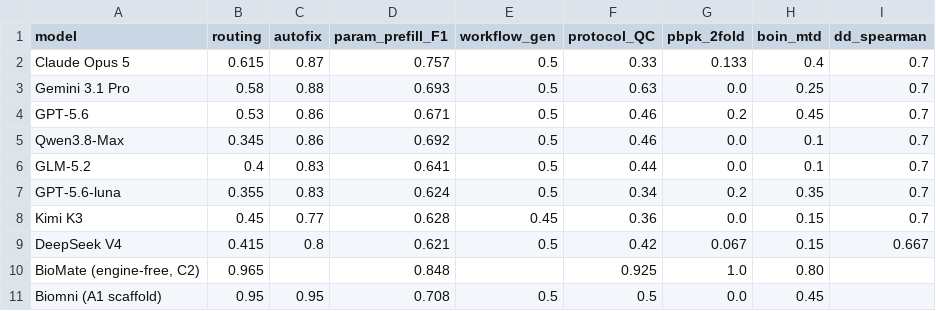
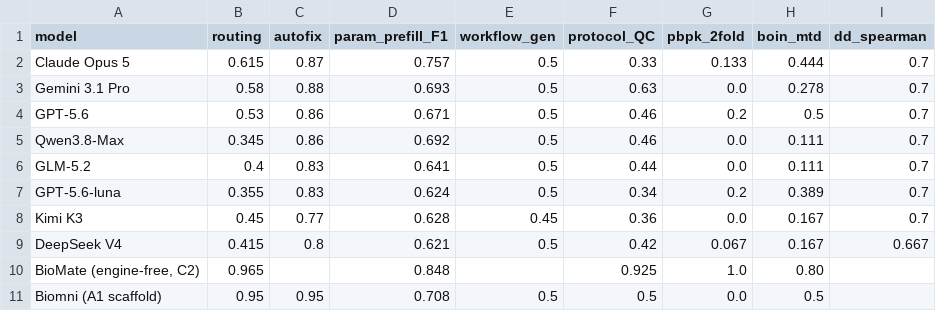
Before and after one commit to bioMate-AI/biomate-bioconductor-kb, a CSV file: evaluation/datasets/public_export/leaderboard.csv, drawn as a sheet.

```diff
--- a/evaluation/datasets/public_export/leaderboard.csv
+++ b/evaluation/datasets/public_export/leaderboard.csv
@@ -1,11 +1,11 @@
 model,routing,autofix,param_prefill_F1,workflow_gen,protocol_QC,pbpk_2fold,boin_mtd,dd_spearman
-Claude Opus 5,0.615,0.87,0.757,0.5,0.33,0.133,0.4,0.7
-Gemini 3.1 Pro,0.58,0.88,0.693,0.5,0.63,0.0,0.25,0.7
-GPT-5.6,0.53,0.86,0.671,0.5,0.46,0.2,0.45,0.7
-Qwen3.8-Max,0.345,0.86,0.692,0.5,0.46,0.0,0.1,0.7
-GLM-5.2,0.4,0.83,0.641,0.5,0.44,0.0,0.1,0.7
-GPT-5.6-luna,0.355,0.83,0.624,0.5,0.34,0.2,0.35,0.7
-Kimi K3,0.45,0.77,0.628,0.45,0.36,0.0,0.15,0.7
-DeepSeek V4,0.415,0.8,0.621,0.5,0.42,0.067,0.15,0.667
+Claude Opus 5,0.615,0.87,0.757,0.5,0.33,0.133,0.444,0.7
+Gemini 3.1 Pro,0.58,0.88,0.693,0.5,0.63,0.0,0.278,0.7
+GPT-5.6,0.53,0.86,0.671,0.5,0.46,0.2,0.5,0.7
+Qwen3.8-Max,0.345,0.86,0.692,0.5,0.46,0.0,0.111,0.7
+GLM-5.2,0.4,0.83,0.641,0.5,0.44,0.0,0.111,0.7
+GPT-5.6-luna,0.355,0.83,0.624,0.5,0.34,0.2,0.389,0.7
+Kimi K3,0.45,0.77,0.628,0.45,0.36,0.0,0.167,0.7
+DeepSeek V4,0.415,0.8,0.621,0.5,0.42,0.067,0.167,0.667
 "BioMate (engine-free, C2)",0.965,,0.848,,0.925,1.0,0.80,
-"Biomni (A1 scaffold)",0.95,0.95,0.708,0.5,0.5,0.0,0.45,
+"Biomni (A1 scaffold)",0.95,0.95,0.708,0.5,0.5,0.0,0.5,
```
Also changed, not shown: 9 other files.
